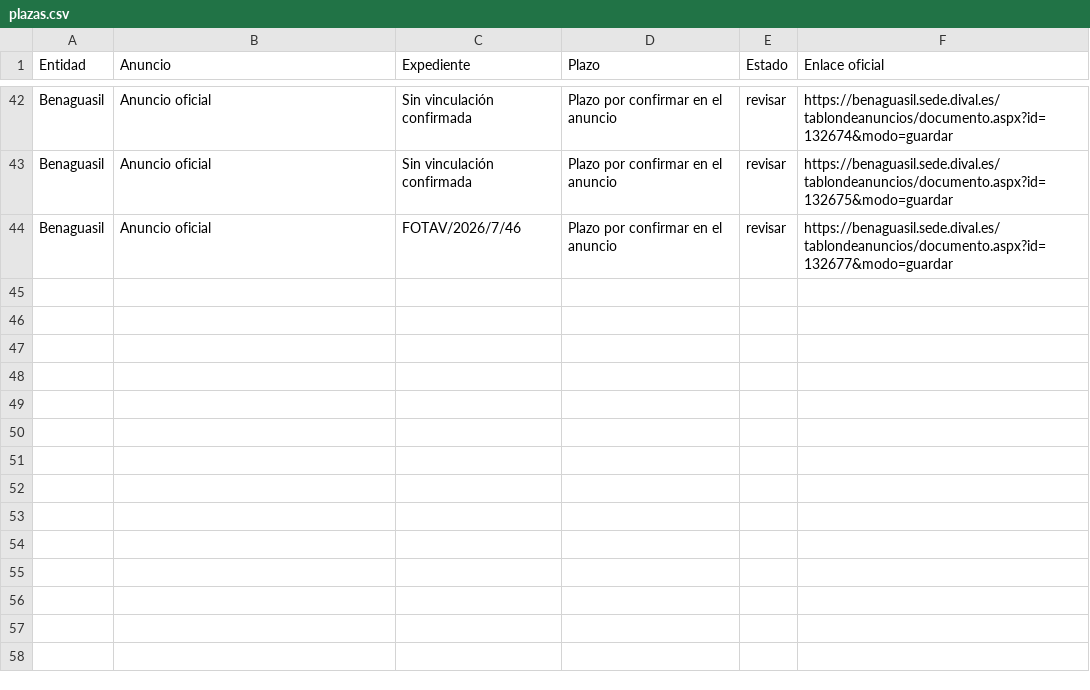
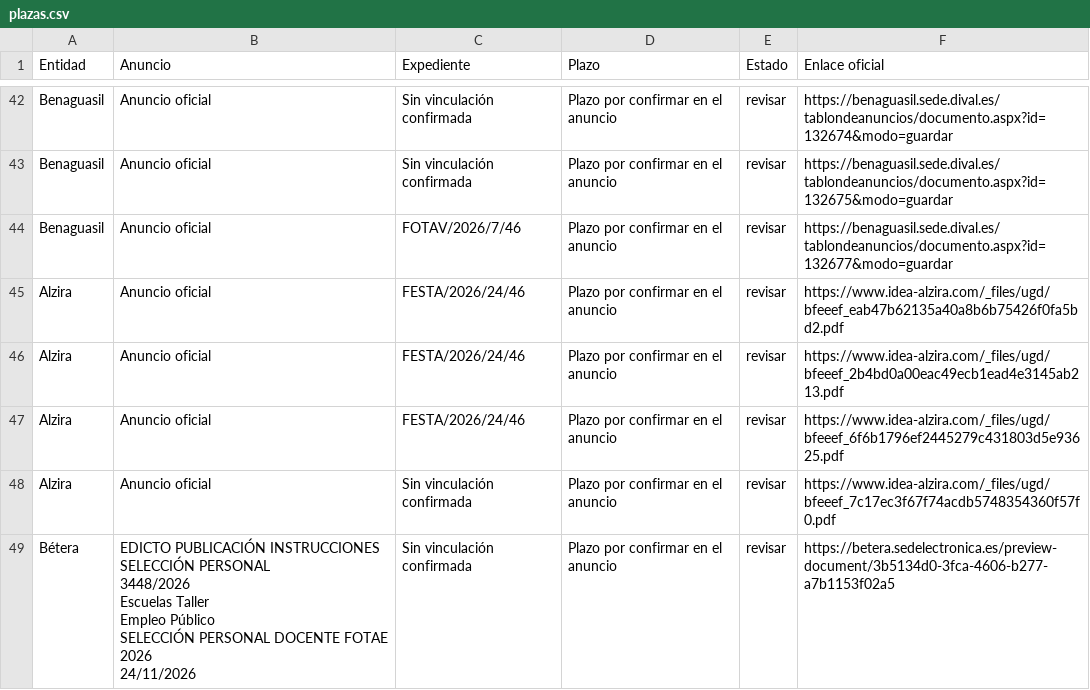
Before and after one commit to dandresmz-esp/vigilante-labora, a CSV file: plazas.csv, drawn as a sheet; only a part is shown, gaps mark what is left out; ↵ is a line break in a cell; the diff names each change by its address in the sheet, - before the commit and + after, or states it on an @@ line.

Commit message:
Estado de la comprobación y cola de avisos

```diff
--- a/plazas.csv
+++ b/plazas.csv
+row 45: Alzira | Anuncio oficial | FESTA/2026/24/46 | Plazo por confirmar en el anuncio | revisar | https://www.idea-alzira.com/_files/ugd/bfeeef_eab47b62135a40a8b6b75426f0fa5bd2.pdf
+row 46: Alzira | Anuncio oficial | FESTA/2026/24/46 | Plazo por confirmar en el anuncio | revisar | https://www.idea-alzira.com/_files/ugd/bfeeef_2b4bd0a00eac49ecb1ead4e3145ab213.pdf
+row 47: Alzira | Anuncio oficial | FESTA/2026/24/46 | Plazo por confirmar en el anuncio | revisar | https://www.idea-alzira.com/_files/ugd/bfeeef_6f6b1796ef2445279c431803d5e93625.pdf
+row 48: Alzira | Anuncio oficial | Sin vinculación confirmada | Plazo por confirmar en el anuncio | revisar | https://www.idea-alzira.com/_files/ugd/bfeeef_7c17ec3f67f74acdb5748354360f57f0.pdf
+row 49: Bétera | EDICTO PUBLICACIÓN INSTRUCCIONES SELECCIÓN PERSONAL ↵ 3448/2026 ↵ Escuelas Taller ↵ Empleo Público ↵ SELECCIÓN PERSONAL DOCENTE FOTAE 2026 ↵ 24/11/2026 | Sin vinculación confirmada | Plazo por confirmar en el anuncio | revisar | https://betera.sedelectronica.es/preview-document/3b5134d0-3fca-4606-b277-a7b1153f02a5
```
Also changed, not shown: 5 other files.
